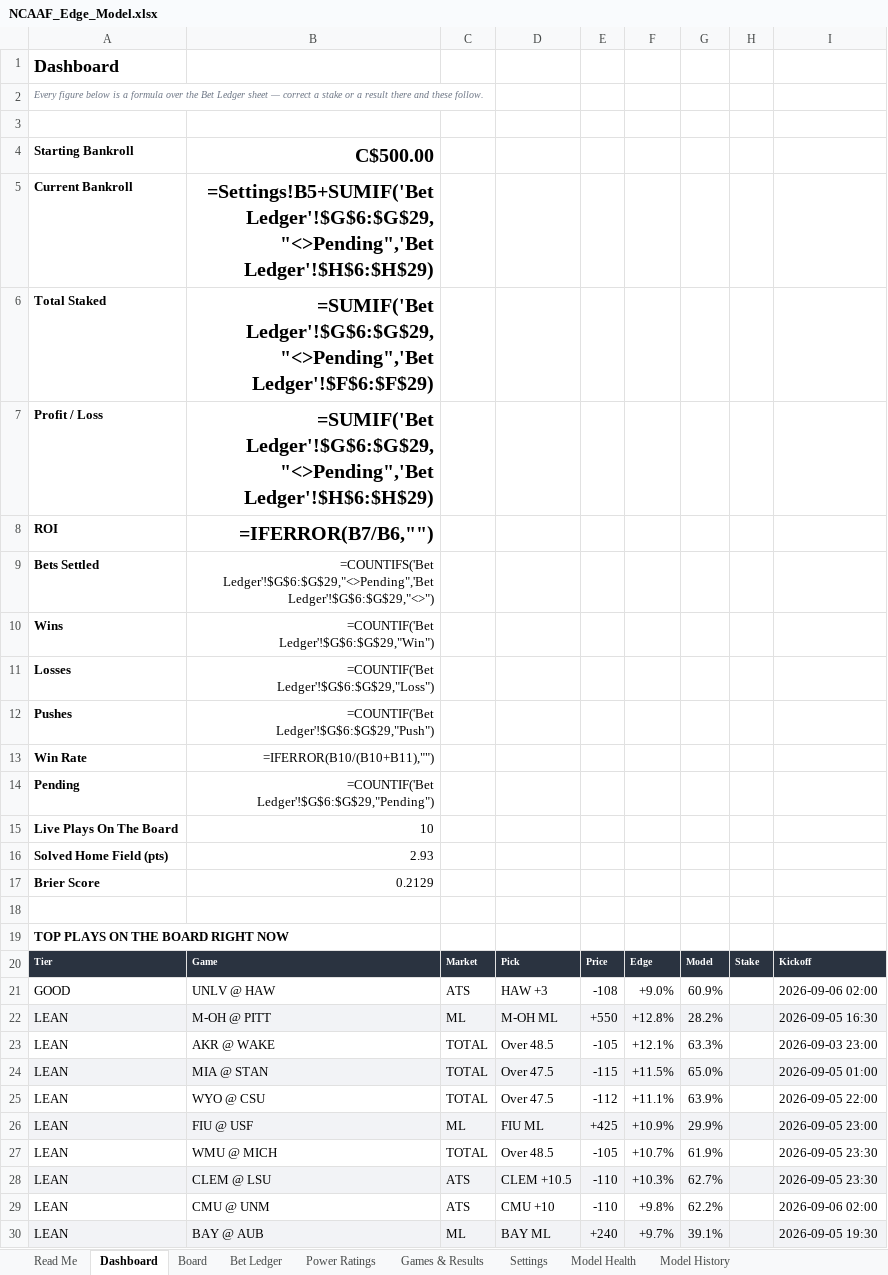
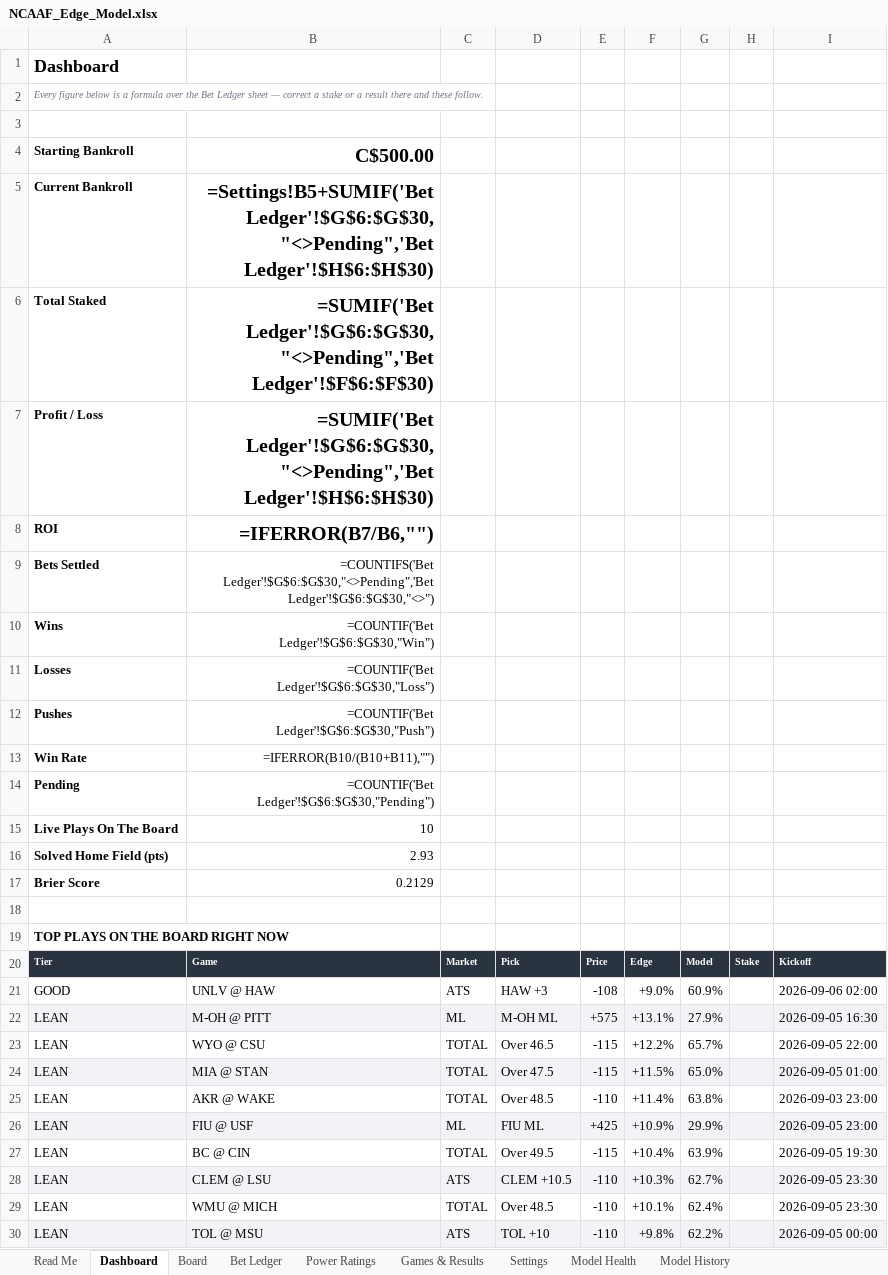
Before and after one commit to CHILLYCHILLY14/ncaaf-edge, an Excel workbook: NCAAF_Edge_Model.xlsx, sheet Dashboard, drawn as a sheet; values as stored, in another font and other column widths than the file's, no borders; formulas without a stored value are shown as written; removed rows and columns are numbered as before the commit, all else as after; the diff names each change by its address in the sheet, - before the commit and + after, or states it on an @@ line.

```diff
--- a/NCAAF_Edge_Model.xlsx (sheet Dashboard)
+++ b/NCAAF_Edge_Model.xlsx (sheet Dashboard)
-B5: =Settings!B5+SUMIF('Bet Ledger'!$G$6:$G$29,"<>Pending",'Bet Ledger'!$H$6:$H$29)
+B5: =Settings!B5+SUMIF('Bet Ledger'!$G$6:$G$30,"<>Pending",'Bet Ledger'!$H$6:$H$30)
-B6: =SUMIF('Bet Ledger'!$G$6:$G$29,"<>Pending",'Bet Ledger'!$F$6:$F$29)
+B6: =SUMIF('Bet Ledger'!$G$6:$G$30,"<>Pending",'Bet Ledger'!$F$6:$F$30)
-B7: =SUMIF('Bet Ledger'!$G$6:$G$29,"<>Pending",'Bet Ledger'!$H$6:$H$29)
+B7: =SUMIF('Bet Ledger'!$G$6:$G$30,"<>Pending",'Bet Ledger'!$H$6:$H$30)
-B9: =COUNTIFS('Bet Ledger'!$G$6:$G$29,"<>Pending",'Bet Ledger'!$G$6:$G$29,"<>")
+B9: =COUNTIFS('Bet Ledger'!$G$6:$G$30,"<>Pending",'Bet Ledger'!$G$6:$G$30,"<>")
-B10: =COUNTIF('Bet Ledger'!$G$6:$G$29,"Win")
+B10: =COUNTIF('Bet Ledger'!$G$6:$G$30,"Win")
-B11: =COUNTIF('Bet Ledger'!$G$6:$G$29,"Loss")
+B11: =COUNTIF('Bet Ledger'!$G$6:$G$30,"Loss")
-B12: =COUNTIF('Bet Ledger'!$G$6:$G$29,"Push")
+B12: =COUNTIF('Bet Ledger'!$G$6:$G$30,"Push")
-B14: =COUNTIF('Bet Ledger'!$G$6:$G$29,"Pending")
+B14: =COUNTIF('Bet Ledger'!$G$6:$G$30,"Pending")
-E22: +550
+E22: +575
-F22: +12.8%
+F22: +13.1%
-G22: 28.2%
+G22: 27.9%
-row 23: LEAN | AKR @ WAKE | TOTAL | Over 48.5 | -105 | +12.1% | 63.3% |  | 2026-09-03 23:00
+row 23: LEAN | WYO @ CSU | TOTAL | Over 46.5 | -115 | +12.2% | 65.7% |  | 2026-09-05 22:00
-row 25: LEAN | WYO @ CSU | TOTAL | Over 47.5 | -112 | +11.1% | 63.9% |  | 2026-09-05 22:00
+row 25: LEAN | AKR @ WAKE | TOTAL | Over 48.5 | -110 | +11.4% | 63.8% |  | 2026-09-03 23:00
-row 27: LEAN | WMU @ MICH | TOTAL | Over 48.5 | -105 | +10.7% | 61.9% |  | 2026-09-05 23:30
+row 27: LEAN | BC @ CIN | TOTAL | Over 49.5 | -115 | +10.4% | 63.9% |  | 2026-09-05 19:30
+row 29: LEAN | WMU @ MICH | TOTAL | Over 48.5 | -110 | +10.1% | 62.4% |  | 2026-09-05 23:30
-A30:I30 fill: none
+A30:I30 fill: #F2F3F6
-B30: CMU @ UNM
+B30: TOL @ MSU
-D30: CMU +10
+D30: TOL +10
-I30: 2026-09-06 02:00
+I30: 2026-09-05 00:00
-row 30: LEAN | BAY @ AUB | ML | BAY ML | +240 | +9.7% | 39.1% |  | 2026-09-05 19:30
```
Also changed, not shown: sheet Board, sheet Bet Ledger, sheet Games & Results, sheet Model History, sheet Read Me, 11 other files.
